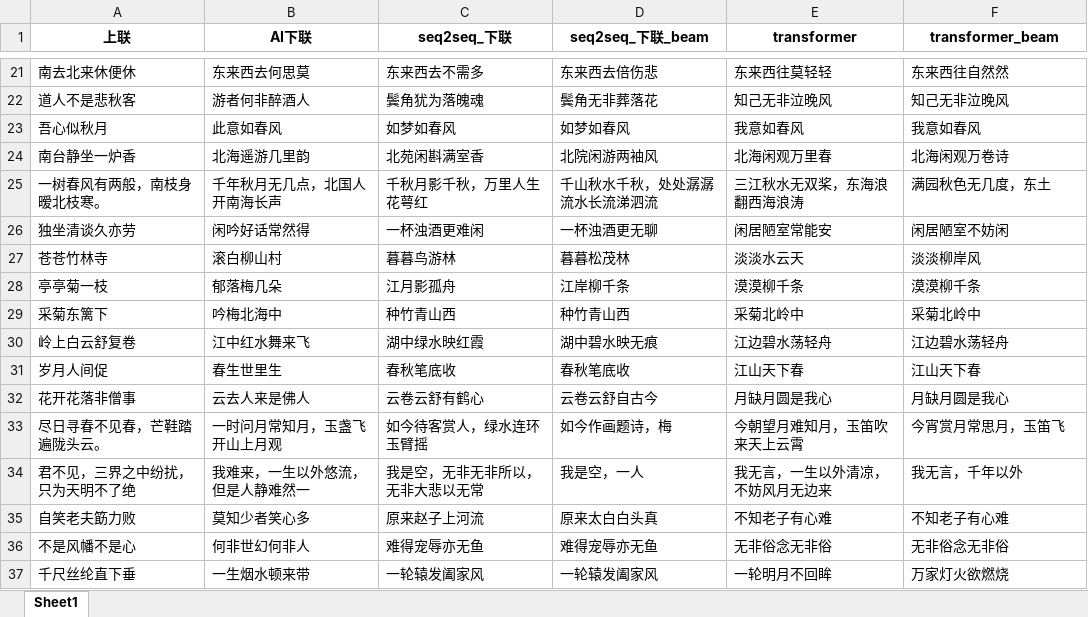
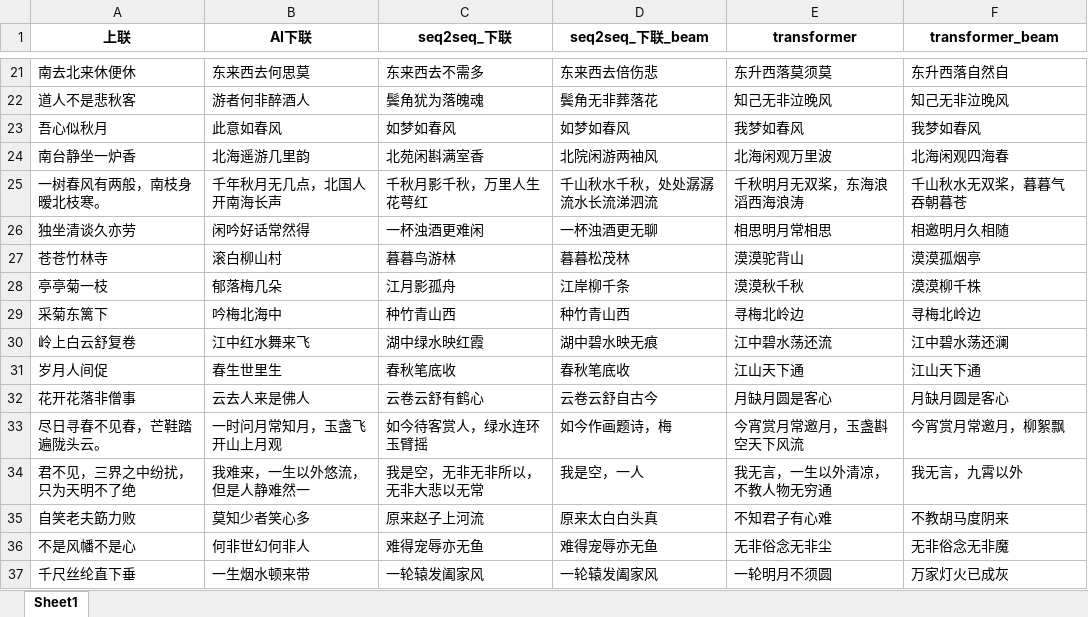
Before and after one commit to DendiHust/CoupletAI, an Excel workbook: couplet/result-test.xlsx, sheet Sheet1, drawn as a sheet; only a part is shown, gaps mark what is left out; values as stored, in another font and other column widths than the file's, no borders; the diff covers the shown part only; the diff names each change by its address in the sheet, - before the commit and + after, or states it on an @@ line.

```diff
--- a/couplet/result-test.xlsx (sheet Sheet1)
+++ b/couplet/result-test.xlsx (sheet Sheet1)
-E21 (transformer): 东来西往莫轻轻
+E21 (transformer): 东升西落莫须莫
-F21 (transformer_beam): 东来西往自然然
+F21 (transformer_beam): 东升西落自然自
-E23 (transformer): 我意如春风
+E23 (transformer): 我梦如春风
-F23 (transformer_beam): 我意如春风
+F23 (transformer_beam): 我梦如春风
-E24 (transformer): 北海闲观万里春
+E24 (transformer): 北海闲观万里波
-F24 (transformer_beam): 北海闲观万卷诗
+F24 (transformer_beam): 北海闲观四海春
-E25 (transformer): 三江秋水无双桨，东海浪翻西海浪涛
+E25 (transformer): 千秋明月无双桨，东海浪滔西海浪涛
-F25 (transformer_beam): 满园秋色无几度，东土
+F25 (transformer_beam): 千山秋水无双桨，暮暮气吞朝暮苍
-E26 (transformer): 闲居陋室常能安
+E26 (transformer): 相思明月常相思
-F26 (transformer_beam): 闲居陋室不妨闲
+F26 (transformer_beam): 相邀明月久相随
-E27 (transformer): 淡淡水云天
+E27 (transformer): 漠漠驼背山
-F27 (transformer_beam): 淡淡柳岸风
+F27 (transformer_beam): 漠漠孤烟亭
-E28 (transformer): 漠漠柳千条
+E28 (transformer): 漠漠秋千秋
-F28 (transformer_beam): 漠漠柳千条
+F28 (transformer_beam): 漠漠柳千株
-E29 (transformer): 采菊北岭中
+E29 (transformer): 寻梅北岭边
-F29 (transformer_beam): 采菊北岭中
+F29 (transformer_beam): 寻梅北岭边
-E30 (transformer): 江边碧水荡轻舟
+E30 (transformer): 江中碧水荡还流
-F30 (transformer_beam): 江边碧水荡轻舟
+F30 (transformer_beam): 江中碧水荡还澜
-E31 (transformer): 江山天下春
+E31 (transformer): 江山天下通
-F31 (transformer_beam): 江山天下春
+F31 (transformer_beam): 江山天下通
-E32 (transformer): 月缺月圆是我心
+E32 (transformer): 月缺月圆是客心
-F32 (transformer_beam): 月缺月圆是我心
+F32 (transformer_beam): 月缺月圆是客心
-E33 (transformer): 今朝望月难知月，玉笛吹来天上云霄
+E33 (transformer): 今宵赏月常邀月，玉盏斟空天下风流
-F33 (transformer_beam): 今宵赏月常思月，玉笛飞
+F33 (transformer_beam): 今宵赏月常邀月，柳絮飘
-E34 (transformer): 我无言，一生以外清凉，不妨风月无边来
+E34 (transformer): 我无言，一生以外清凉，不教人物无穷通
-F34 (transformer_beam): 我无言，千年以外
+F34 (transformer_beam): 我无言，九霄以外
-E35 (transformer): 不知老子有心难
+E35 (transformer): 不知君子有心难
-F35 (transformer_beam): 不知老子有心难
+F35 (transformer_beam): 不教胡马度阴来
-E36 (transformer): 无非俗念无非俗
+E36 (transformer): 无非俗念无非尘
-F36 (transformer_beam): 无非俗念无非俗
+F36 (transformer_beam): 无非俗念无非魔
-E37 (transformer): 一轮明月不回眸
+E37 (transformer): 一轮明月不须圆
-F37 (transformer_beam): 万家灯火欲燃烧
+F37 (transformer_beam): 万家灯火已成灰
```
Also changed, not shown: 280 edited cells elsewhere in this sheet, 1 other file.
